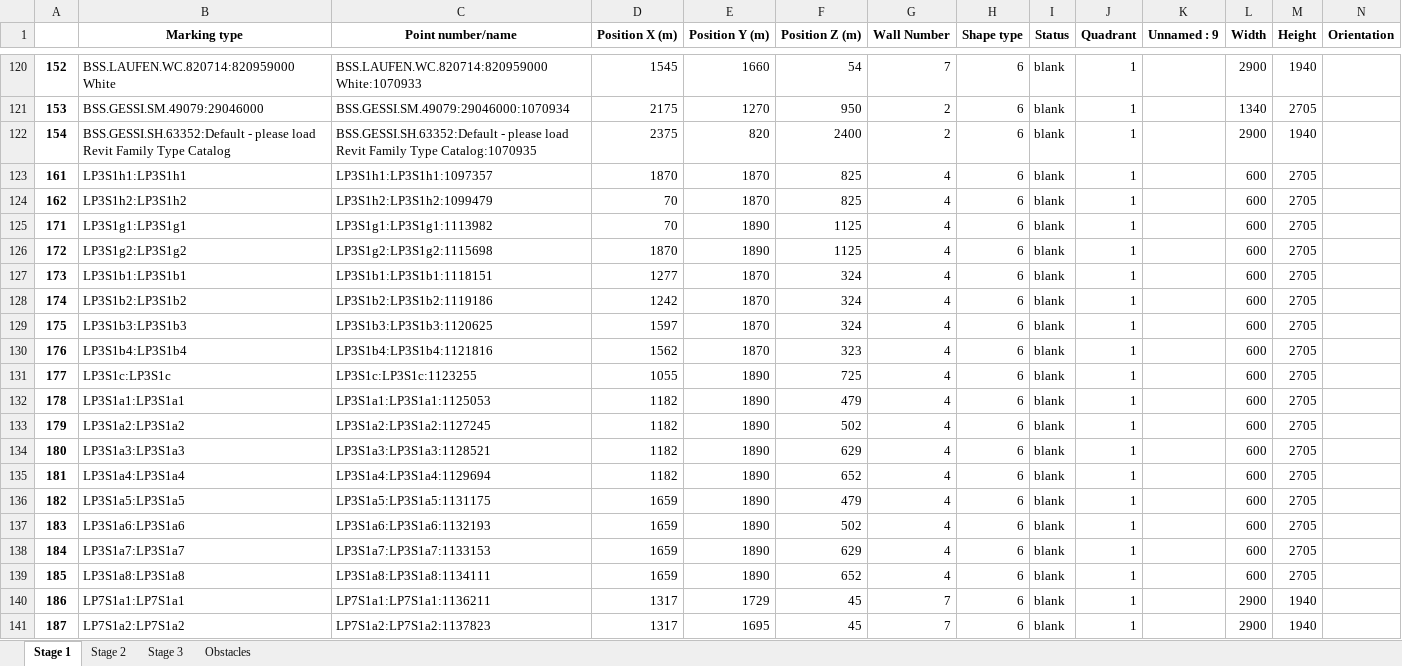
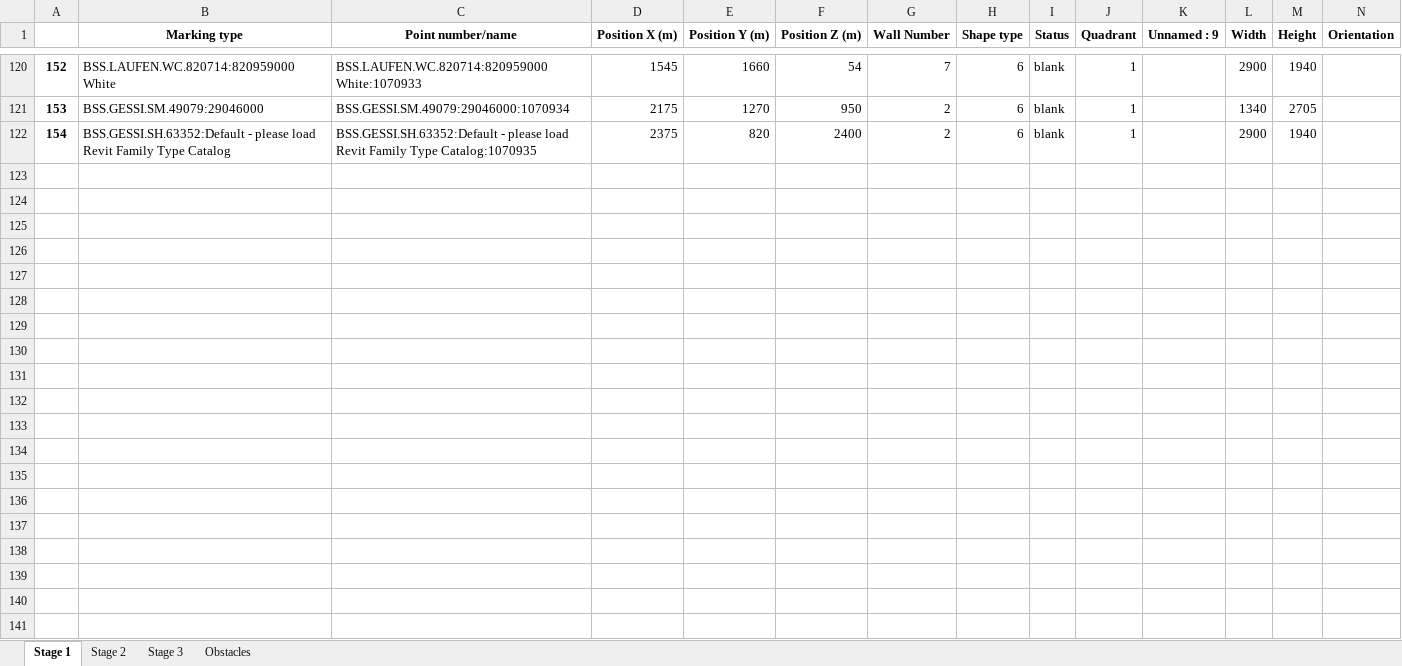
Before and after one commit to mokzhizhuan/GreyForm_UIs, an Excel workbook: Greyform/Python_Application/exporteddatass.xlsx, sheet Stage 1, drawn as a sheet; only a part is shown, gaps mark what is left out; values as stored, in another font and other column widths than the file's, no borders; rows hold the shown columns only; the diff covers the shown part only; the diff names each change by its address in the sheet, - before the commit and + after, or states it on an @@ line.

```diff
--- a/Greyform/Python_Application/exporteddatass.xlsx (sheet Stage 1)
+++ b/Greyform/Python_Application/exporteddatass.xlsx (sheet Stage 1)
-row 123: 161 | LP3S1h1:LP3S1h1 | LP3S1h1:LP3S1h1:1097357 | 1870 | 1870 | 825 | 4 | 6 | blank | 1 |  | 600 | 2705
-row 124: 162 | LP3S1h2:LP3S1h2 | LP3S1h2:LP3S1h2:1099479 | 70 | 1870 | 825 | 4 | 6 | blank | 1 |  | 600 | 2705
-row 125: 171 | LP3S1g1:LP3S1g1 | LP3S1g1:LP3S1g1:1113982 | 70 | 1890 | 1125 | 4 | 6 | blank | 1 |  | 600 | 2705
-row 126: 172 | LP3S1g2:LP3S1g2 | LP3S1g2:LP3S1g2:1115698 | 1870 | 1890 | 1125 | 4 | 6 | blank | 1 |  | 600 | 2705
-row 127: 173 | LP3S1b1:LP3S1b1 | LP3S1b1:LP3S1b1:1118151 | 1277 | 1870 | 324 | 4 | 6 | blank | 1 |  | 600 | 2705
-row 128: 174 | LP3S1b2:LP3S1b2 | LP3S1b2:LP3S1b2:1119186 | 1242 | 1870 | 324 | 4 | 6 | blank | 1 |  | 600 | 2705
-row 129: 175 | LP3S1b3:LP3S1b3 | LP3S1b3:LP3S1b3:1120625 | 1597 | 1870 | 324 | 4 | 6 | blank | 1 |  | 600 | 2705
-row 130: 176 | LP3S1b4:LP3S1b4 | LP3S1b4:LP3S1b4:1121816 | 1562 | 1870 | 323 | 4 | 6 | blank | 1 |  | 600 | 2705
-row 131: 177 | LP3S1c:LP3S1c | LP3S1c:LP3S1c:1123255 | 1055 | 1890 | 725 | 4 | 6 | blank | 1 |  | 600 | 2705
-row 132: 178 | LP3S1a1:LP3S1a1 | LP3S1a1:LP3S1a1:1125053 | 1182 | 1890 | 479 | 4 | 6 | blank | 1 |  | 600 | 2705
-row 133: 179 | LP3S1a2:LP3S1a2 | LP3S1a2:LP3S1a2:1127245 | 1182 | 1890 | 502 | 4 | 6 | blank | 1 |  | 600 | 2705
-row 134: 180 | LP3S1a3:LP3S1a3 | LP3S1a3:LP3S1a3:1128521 | 1182 | 1890 | 629 | 4 | 6 | blank | 1 |  | 600 | 2705
-row 135: 181 | LP3S1a4:LP3S1a4 | LP3S1a4:LP3S1a4:1129694 | 1182 | 1890 | 652 | 4 | 6 | blank | 1 |  | 600 | 2705
-row 136: 182 | LP3S1a5:LP3S1a5 | LP3S1a5:LP3S1a5:1131175 | 1659 | 1890 | 479 | 4 | 6 | blank | 1 |  | 600 | 2705
-row 137: 183 | LP3S1a6:LP3S1a6 | LP3S1a6:LP3S1a6:1132193 | 1659 | 1890 | 502 | 4 | 6 | blank | 1 |  | 600 | 2705
-row 138: 184 | LP3S1a7:LP3S1a7 | LP3S1a7:LP3S1a7:1133153 | 1659 | 1890 | 629 | 4 | 6 | blank | 1 |  | 600 | 2705
-row 139: 185 | LP3S1a8:LP3S1a8 | LP3S1a8:LP3S1a8:1134111 | 1659 | 1890 | 652 | 4 | 6 | blank | 1 |  | 600 | 2705
-row 140: 186 | LP7S1a1:LP7S1a1 | LP7S1a1:LP7S1a1:1136211 | 1317 | 1729 | 45 | 7 | 6 | blank | 1 |  | 2900 | 1940
-row 141: 187 | LP7S1a2:LP7S1a2 | LP7S1a2:LP7S1a2:1137823 | 1317 | 1695 | 45 | 7 | 6 | blank | 1 |  | 2900 | 1940
```
Also changed, not shown: 31 removed rows elsewhere in this sheet, sheet Stage 2, sheet Stage 3, sheet Obstacles, Greyform/Python_Application/exporteddatass4sides.xlsx, 6 other files.
